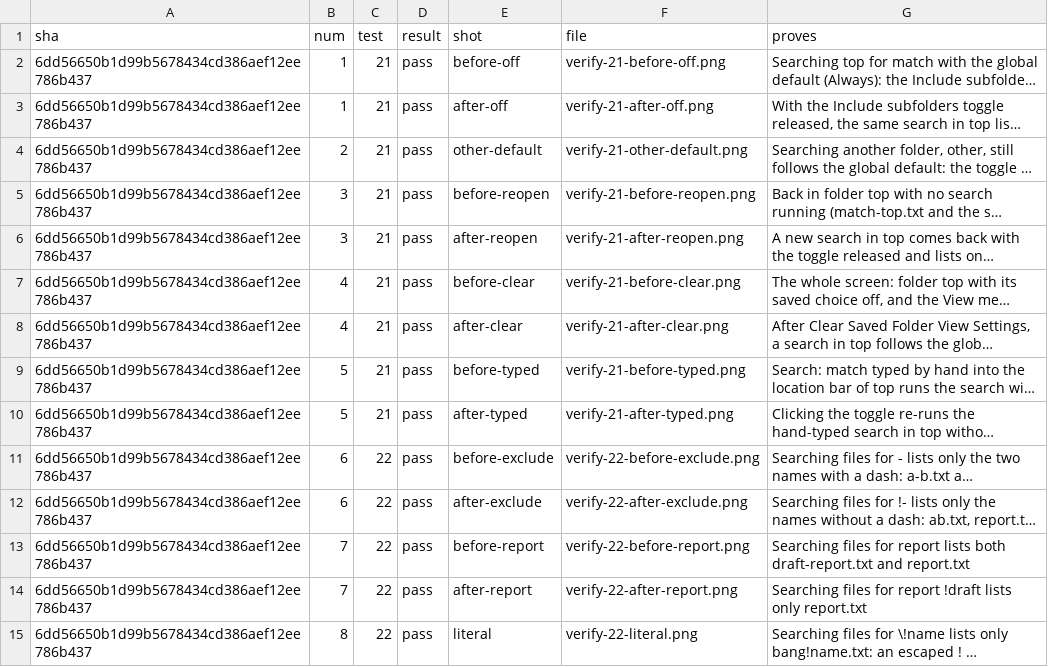
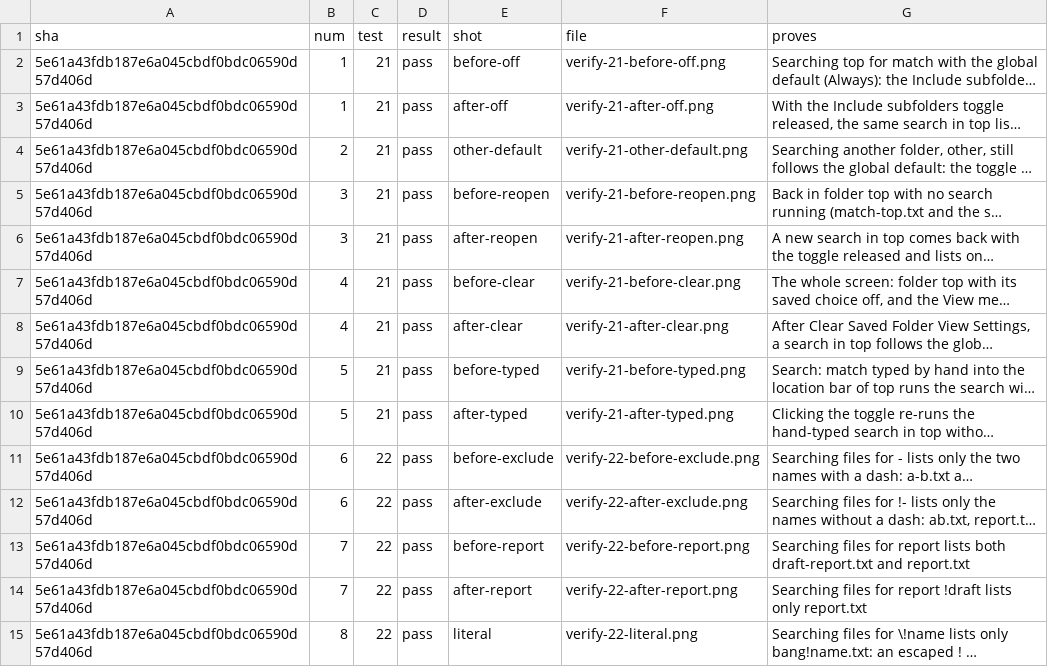
Before and after one commit to alexhu98/thunar, a TSV file: pr-62/verify.tsv, drawn as a sheet; only a part is shown; long unchanged cells end in …; the diff covers the shown part only; the diff names each change by its address in the sheet, - before the commit and + after, or states it on an @@ line.

```diff
--- a/pr-62/verify.tsv
+++ b/pr-62/verify.tsv
-A2:A15 (sha): 6dd56650b1d99b5678434cd386aef12ee786b437
+A2:A15 (sha): 5e61a43fdb187e6a045cbdf0bdc06590d57d406d
```
Also changed, not shown: 36 edited cells elsewhere in this file.
